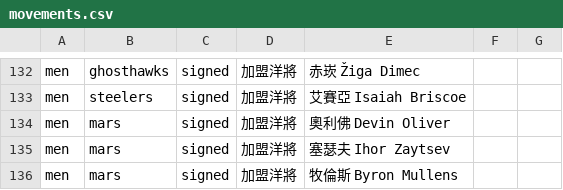
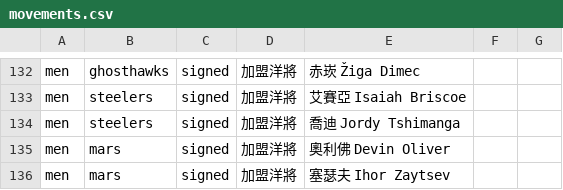
Before and after one commit to SamBasketballTW/sambball, a CSV file: data/movements.csv, drawn as a sheet; only a part is shown, gaps mark what is left out; the shorter side is filled out with more unchanged rows.

```diff
--- a/data/movements.csv
+++ b/data/movements.csv
@@ -133,2 +133,3 @@ men,ghosthawks,signed,加盟洋將,赤崁 Žiga Dimec,,
 men,steelers,signed,加盟洋將,艾賽亞 Isaiah Briscoe,,
+men,steelers,signed,加盟洋將,喬迪 Jordy Tshimanga,,
 men,mars,signed,加盟洋將,奧利佛 Devin Oliver,,
```
Also changed, not shown: data/rosters.csv, 1 other file.
